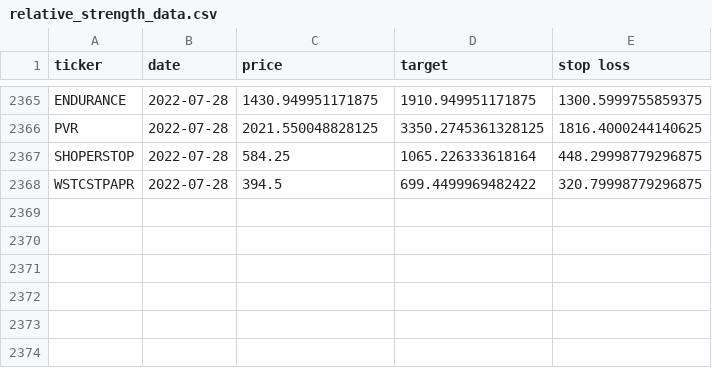
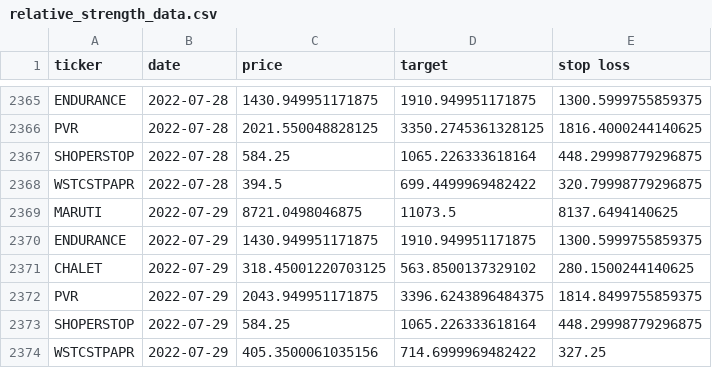
Before and after one commit to sswtlshth/ticker_data, a CSV file: output/relative_strength_data.csv, drawn as a sheet; only a part is shown, gaps mark what is left out.

Commit message:
automated script

```diff
--- a/output/relative_strength_data.csv
+++ b/output/relative_strength_data.csv
@@ -2368 +2368,7 @@ SHOPERSTOP,2022-07-28,584.25,1065.226333618164,448.29998779296875
 WSTCSTPAPR,2022-07-28,394.5,699.4499969482422,320.79998779296875
+MARUTI,2022-07-29,8721.0498046875,11073.5,8137.6494140625
+ENDURANCE,2022-07-29,1430.949951171875,1910.949951171875,1300.5999755859375
+CHALET,2022-07-29,318.45001220703125,563.8500137329102,280.1500244140625
+PVR,2022-07-29,2043.949951171875,3396.6243896484375,1814.8499755859375
+SHOPERSTOP,2022-07-29,584.25,1065.226333618164,448.29998779296875
+WSTCSTPAPR,2022-07-29,405.3500061035156,714.6999969482422,327.25
```
